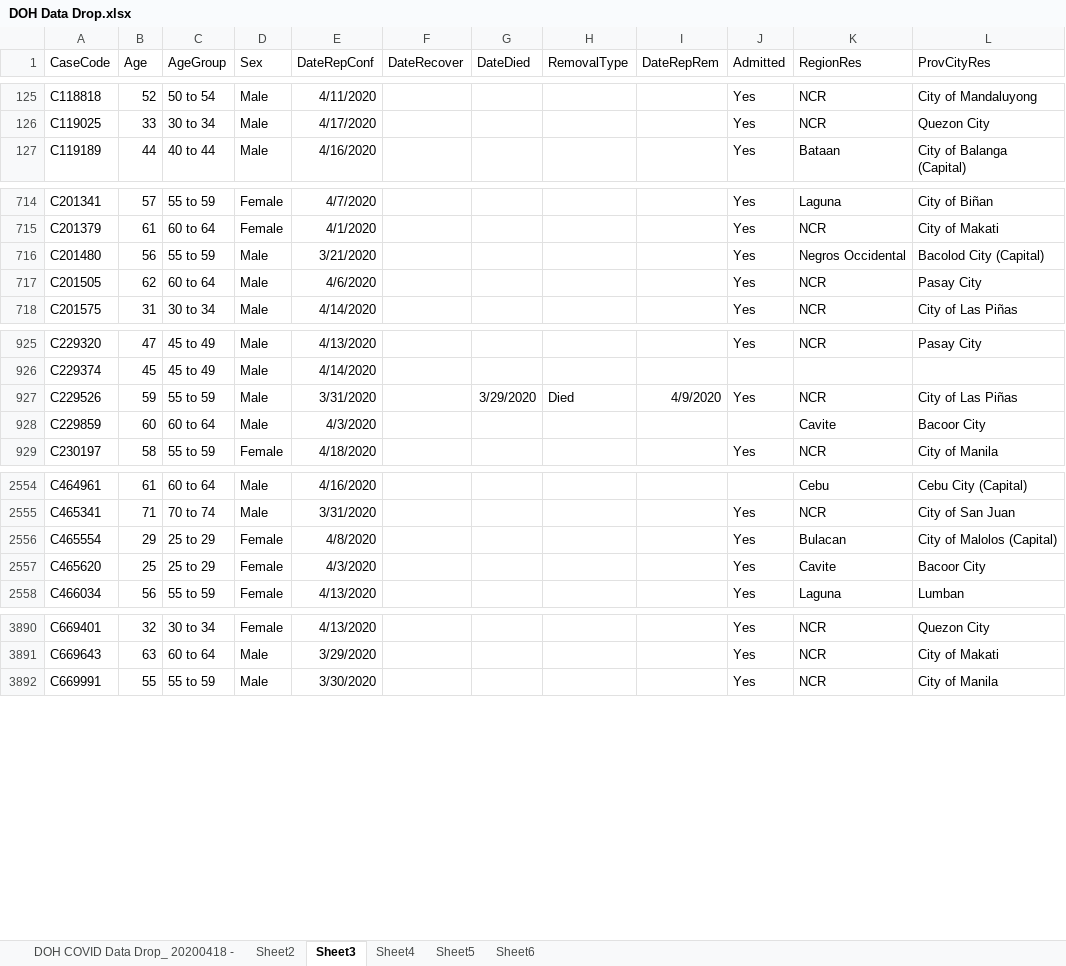
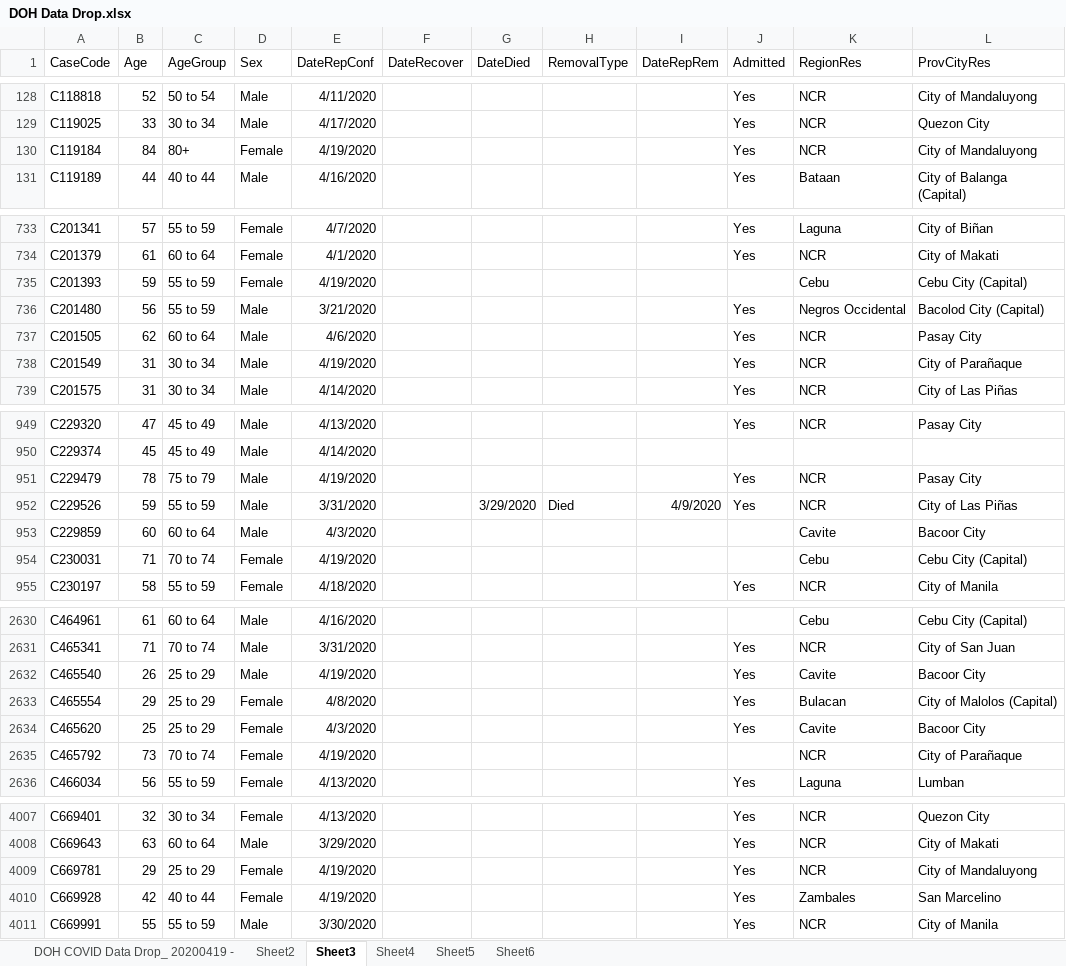
Before and after one commit to RickBahague/DOHDataDrop, an Excel workbook: DOH Data Drop.xlsx, sheet Sheet3, drawn as a sheet; only a part is shown, gaps mark what is left out; values as stored, in another font and other column widths than the file's, no borders; charts and pictures not drawn; the diff covers the shown part only; the diff names each change by its address in the sheet, - before the commit and + after, or states it on an @@ line.

Commit message:
DOH data drop for 20200419

```diff
--- a/DOH Data Drop.xlsx (sheet Sheet3)
+++ b/DOH Data Drop.xlsx (sheet Sheet3)
-sheet tab: DOH COVID Data Drop_ 20200418 -
+sheet tab: DOH COVID Data Drop_ 20200419 -
+row 130: C119184 | 84 | 80+ | Female | 4/19/2020 |  |  |  |  | Yes | NCR | City of Mandaluyong
+row 735: C201393 | 59 | 55 to 59 | Female | 4/19/2020 |  |  |  |  |  | Cebu | Cebu City (Capital)
+row 738: C201549 | 31 | 30 to 34 | Male | 4/19/2020 |  |  |  |  | Yes | NCR | City of Parañaque
+row 951: C229479 | 78 | 75 to 79 | Male | 4/19/2020 |  |  |  |  | Yes | NCR | Pasay City
+row 954: C230031 | 71 | 70 to 74 | Female | 4/19/2020 |  |  |  |  |  | Cebu | Cebu City (Capital)
+row 2632: C465540 | 26 | 25 to 29 | Male | 4/19/2020 |  |  |  |  | Yes | Cavite | Bacoor City
+row 2635: C465792 | 73 | 70 to 74 | Female | 4/19/2020 |  |  |  |  |  | NCR | City of Parañaque
+row 4009: C669781 | 29 | 25 to 29 | Female | 4/19/2020 |  |  |  |  | Yes | NCR | City of Mandaluyong
+row 4010: C669928 | 42 | 40 to 44 | Female | 4/19/2020 |  |  |  |  | Yes | Zambales | San Marcelino
```
Also changed, not shown: 163 added rows and 331 edited cells elsewhere in this sheet, sheet Sheet4, sheet Sheet6, sheet Sheet5, formulas that keep their value, 5 other files.
